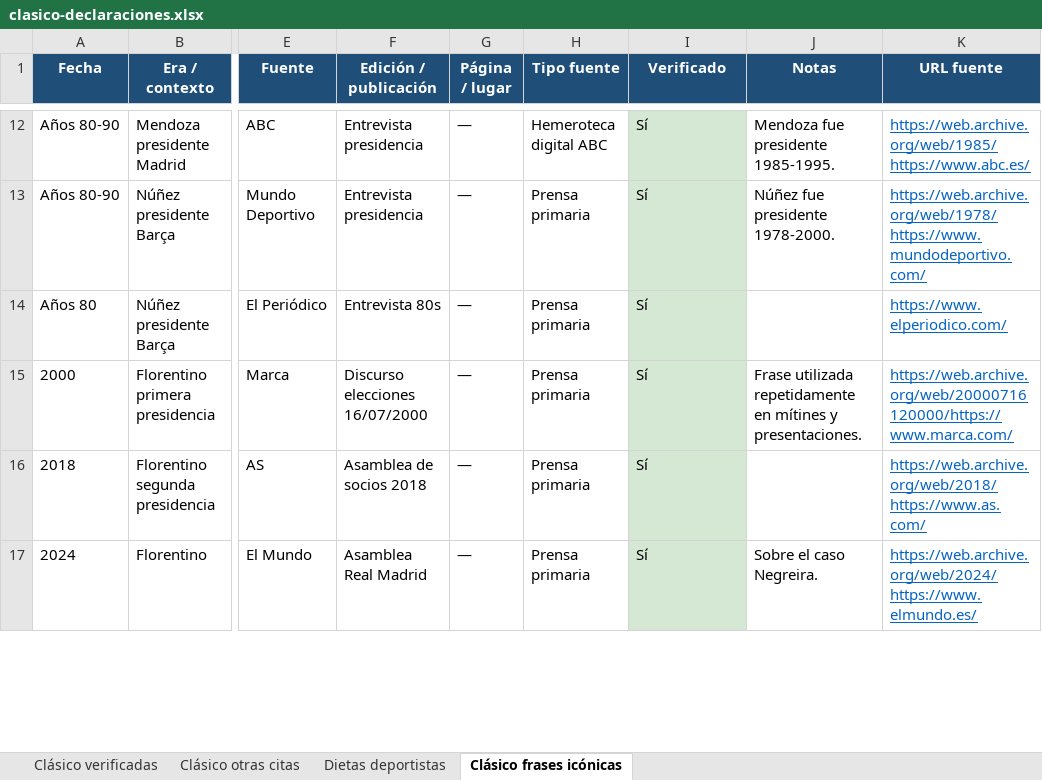
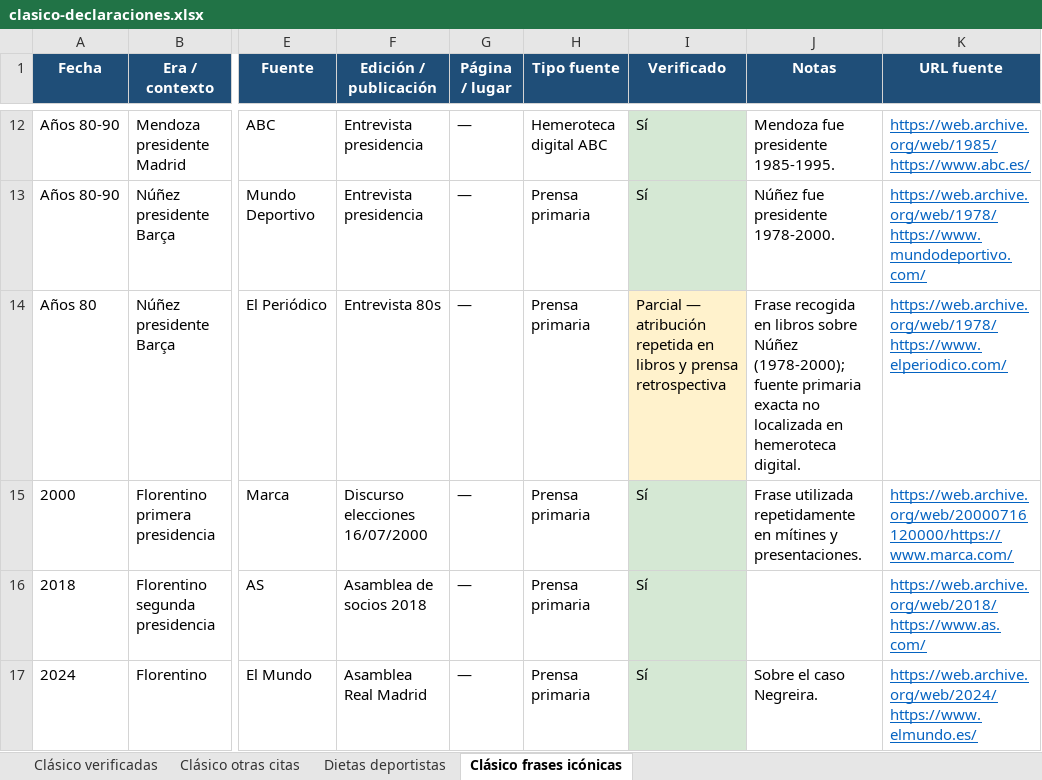
Before and after one commit to danielmirond/discover-alerts, an Excel workbook: docs/clasico-declaraciones.xlsx, sheet Clásico frases icónicas, drawn as a sheet; only a part is shown, gaps mark what is left out; values as stored, in another font and other column widths than the file's, no borders; the diff covers the shown part only; the diff names each change by its address in the sheet, - before the commit and + after, or states it on an @@ line.

```diff
--- a/docs/clasico-declaraciones.xlsx (sheet Clásico frases icónicas)
+++ b/docs/clasico-declaraciones.xlsx (sheet Clásico frases icónicas)
-I14 (Verificado): Sí
+I14 (Verificado): Parcial — atribución repetida en libros y prensa retrospectiva
-I14 fill: #D5E8D4
+I14 fill: #FFF2CC
-J14 (Notas): (empty)
+J14 (Notas): Frase recogida en libros sobre Núñez (1978-2000); fuente primaria exacta no localizada en hemeroteca digital.
-K14 (URL fuente): https://www.elperiodico.com/
+K14 (URL fuente): https://web.archive.org/web/1978/https://www.elperiodico.com/
```
Also changed, not shown: 3 added rows, 3 removed rows, 8 edited cells and cell formats elsewhere in this sheet, sheet Clásico otras citas, docs/declaraciones-deportivas.xlsx, 1 other file.
